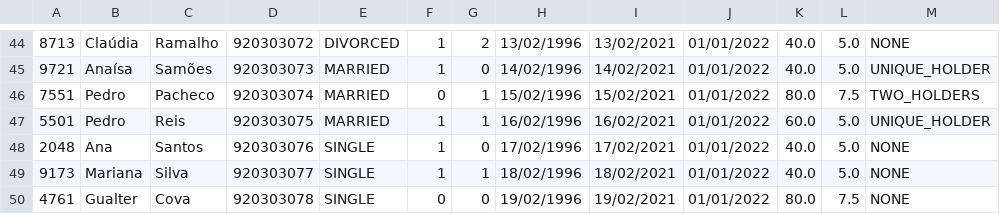
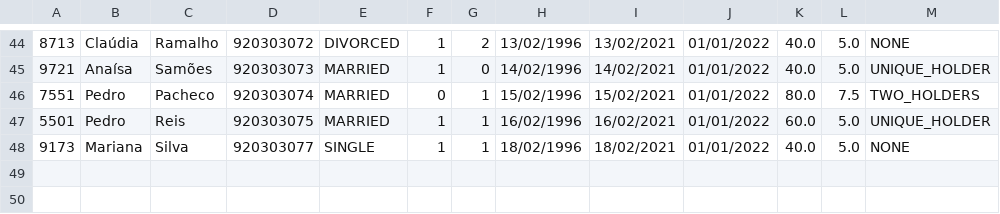
Before and after one commit to 8200383/LP_AC, a CSV file: data/table_employees.csv, drawn as a sheet; only a part is shown, gaps mark what is left out.

```diff
--- a/data/table_employees.csv
+++ b/data/table_employees.csv
@@ -47,4 +47,2 @@
 5501,Pedro,Reis,920303075,MARRIED,1,1,16/02/1996,16/02/2021,01/01/2022,60.0,5.0,UNIQUE_HOLDER
-2048,Ana,Santos,920303076,SINGLE,1,0,17/02/1996,17/02/2021,01/01/2022,40.0,5.0,NONE
 9173,Mariana,Silva,920303077,SINGLE,1,1,18/02/1996,18/02/2021,01/01/2022,40.0,5.0,NONE
-4761,Gualter,Cova,920303078,SINGLE,0,0,19/02/1996,19/02/2021,01/01/2022,80.0,7.5,NONE
```
Also changed, not shown: 4 other files.
